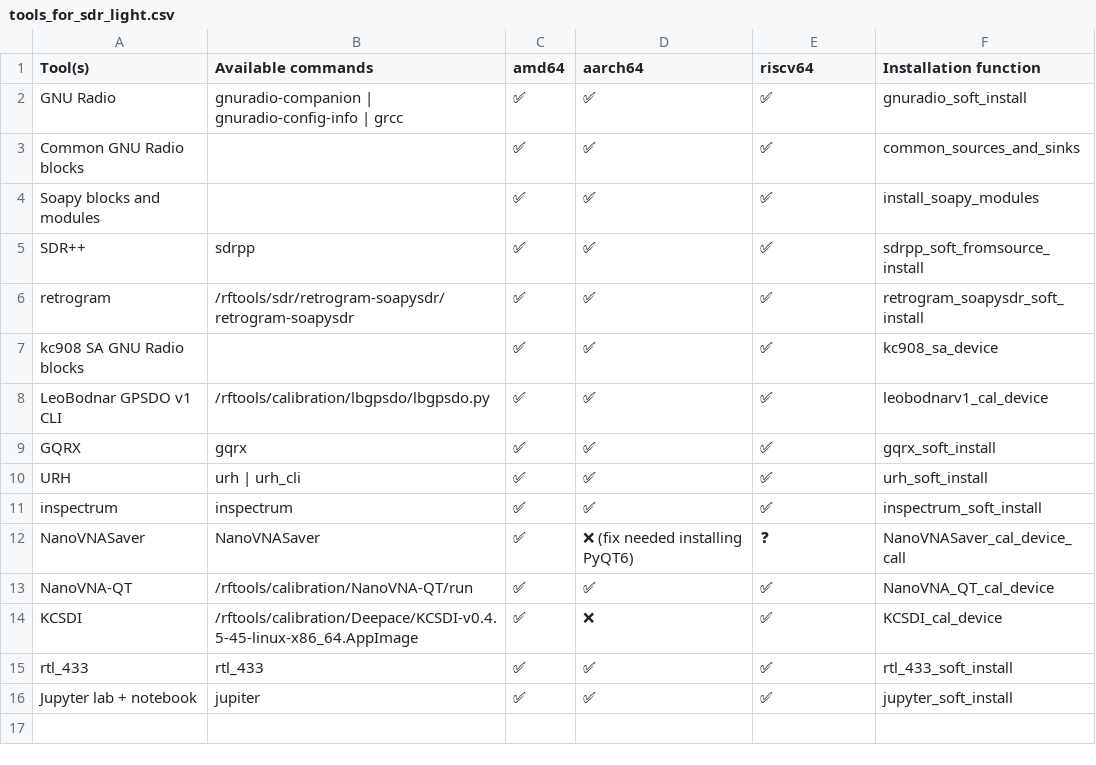
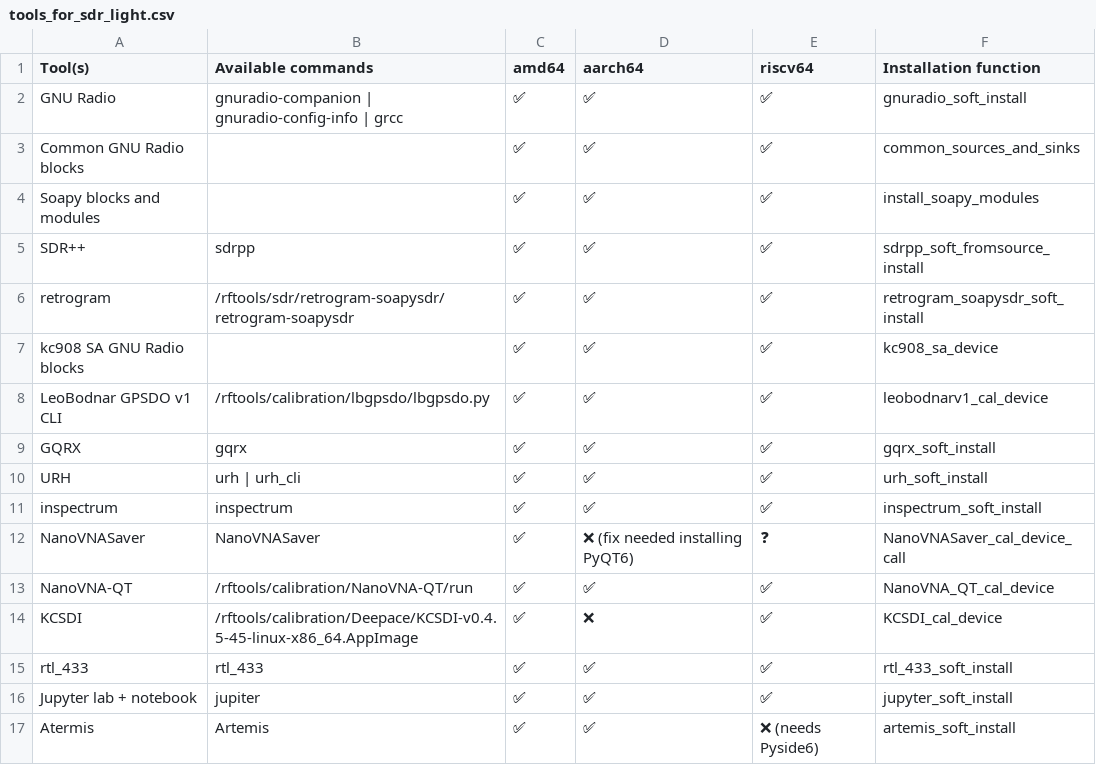
Before and after one commit to PentHertz/rfswift-doc-v2, a CSV file: content/docs/guide/tools_for_sdr_light.csv, drawn as a sheet.

Commit message:
Documenting Artemis

```diff
--- a/content/docs/guide/tools_for_sdr_light.csv
+++ b/content/docs/guide/tools_for_sdr_light.csv
@@ -16 +16,2 @@ rtl_433, rtl_433,✅  ,✅ ,✅, rtl_433_soft_install
 Jupyter lab + notebook, jupiter,✅  ,✅  ,✅, jupyter_soft_install
+Atermis,Artemis,✅  ,✅  ,❌ (needs Pyside6), artemis_soft_install
```
